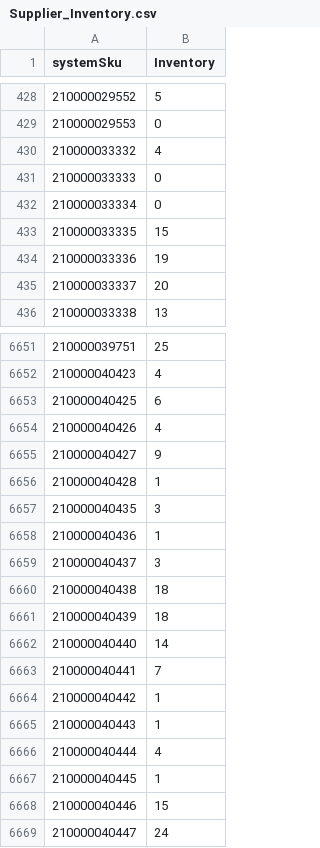
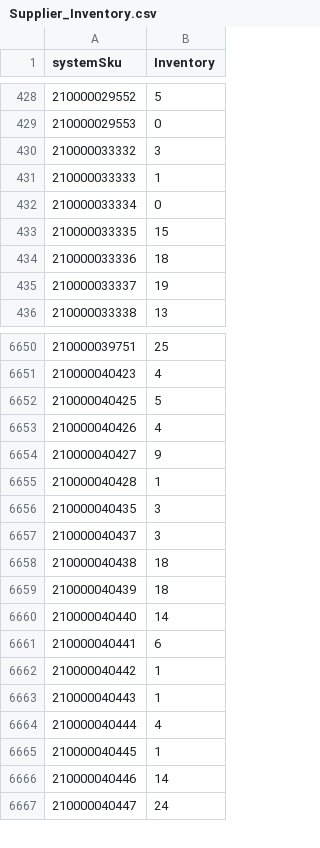
Before and after one commit to WindanceBoardshop/Supplier_Inventory_Updates, a CSV file: Supplier_Inventory.csv, drawn as a sheet; only a part is shown, gaps mark what is left out; the diff covers the shown part only.

```diff
--- a/Supplier_Inventory.csv
+++ b/Supplier_Inventory.csv
@@ -429,8 +429,8 @@ systemSku,Inventory
 210000029553,0
-210000033332,4
-210000033333,0
+210000033332,3
+210000033333,1
 210000033334,0
 210000033335,15
-210000033336,19
-210000033337,20
+210000033336,18
+210000033337,19
 210000033338,13
@@ -6652,3 +6651,3 @@ systemSku,Inventory
 210000040423,4
-210000040425,6
+210000040425,5
 210000040426,4
@@ -6657,3 +6656,2 @@ systemSku,Inventory
 210000040435,3
-210000040436,1
 210000040437,3
@@ -6662,3 +6660,3 @@ systemSku,Inventory
 210000040440,14
-210000040441,7
+210000040441,6
 210000040442,1
@@ -6667,3 +6665,3 @@ systemSku,Inventory
 210000040445,1
-210000040446,15
+210000040446,14
 210000040447,24
```
Also changed, not shown: 2 removed rows and 81 edited cells elsewhere in this file.
